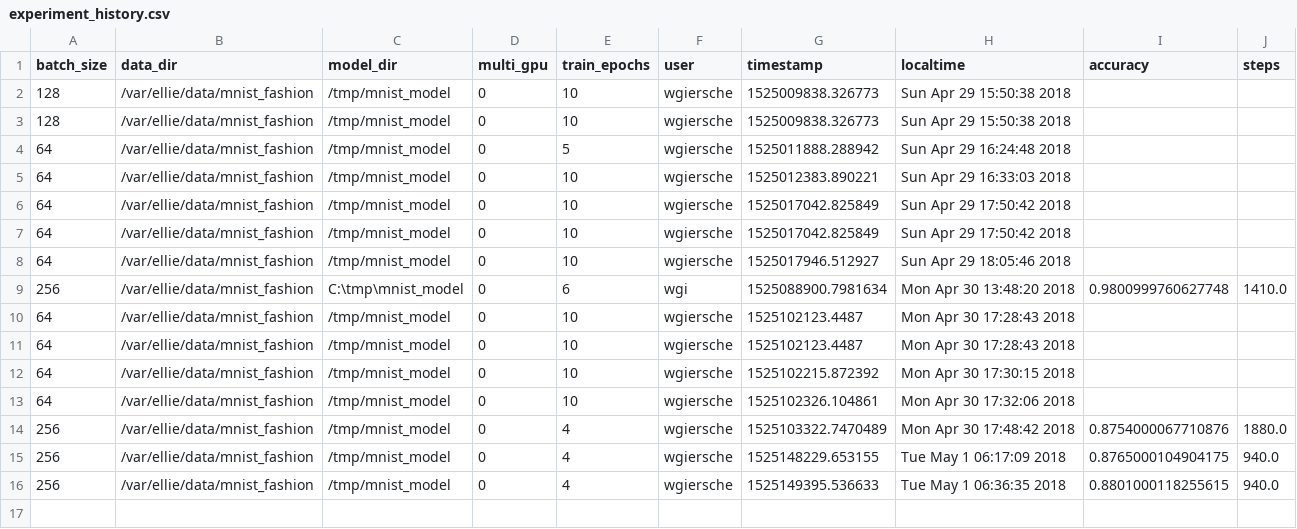
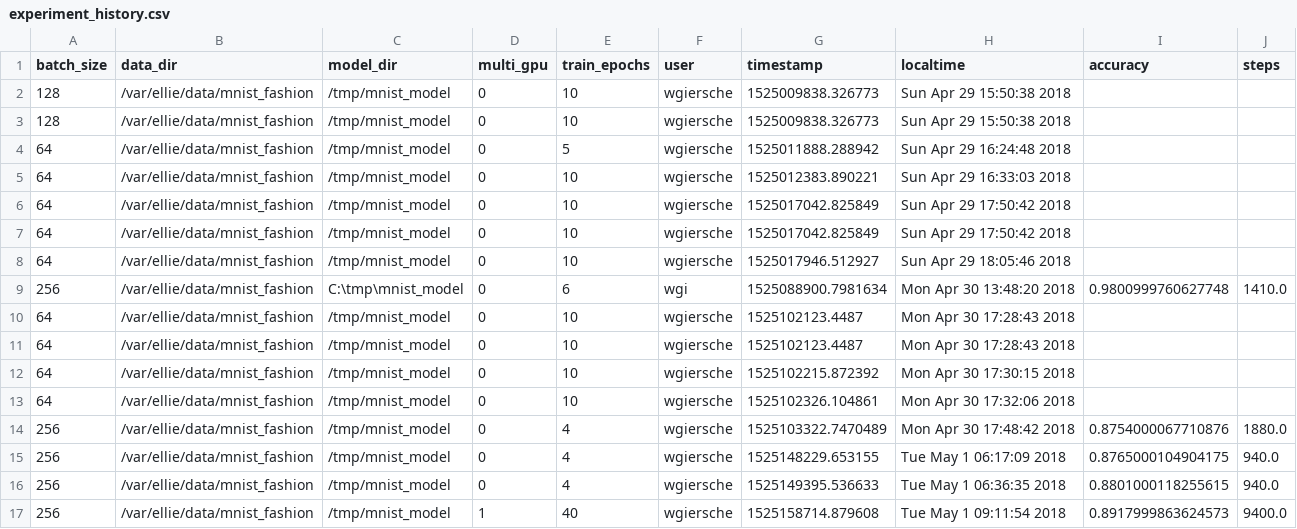
Before and after one commit to smurve/experiments, a CSV file: experiments/mnist_sota/experiment_history.csv, drawn as a sheet; the diff names each change by its address in the sheet, - before the commit and + after, or states it on an @@ line.

Commit message:
__init__.py for models and some successful GPU history

```diff
--- a/experiments/mnist_sota/experiment_history.csv
+++ b/experiments/mnist_sota/experiment_history.csv
+row 17: 256 | /var/ellie/data/mnist_fashion | /tmp/mnist_model | 1 | 40 | wgiersche | 1525158714.879608 | Tue May 1 09:11:54 2018 | 0.8917999863624573 | 9400.0
```
Also changed, not shown: 3 other files.
